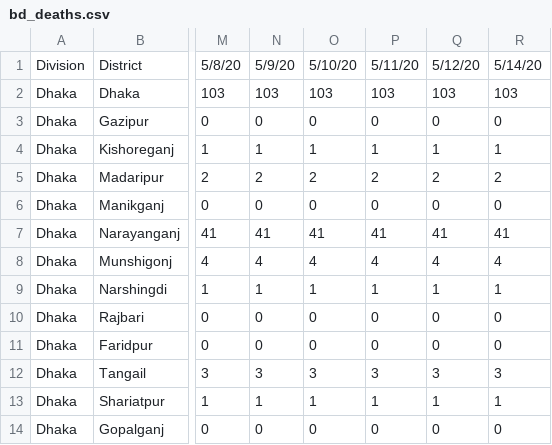
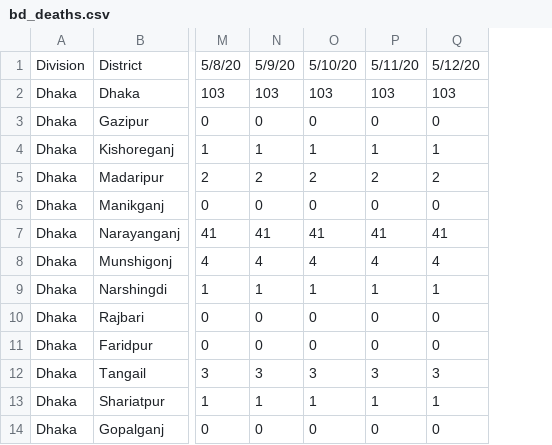
Before and after one commit to rizveeredwan/Corona-History, a CSV file: bangladesh-data/bd_deaths.csv, drawn as a sheet; only a part is shown, gaps mark what is left out; the diff names each change by its address in the sheet, - before the commit and + after, or states it on an @@ line.

```diff
--- a/bangladesh-data/bd_deaths.csv
+++ b/bangladesh-data/bd_deaths.csv
-column R, rows 1-14: 5/14/20 | 103 | 0 | 1 | 2 | 0 | 41 | 4 | 1 | 0 | 0 | 3 | 1 | 0
```
Also changed, not shown: 2 other files.
